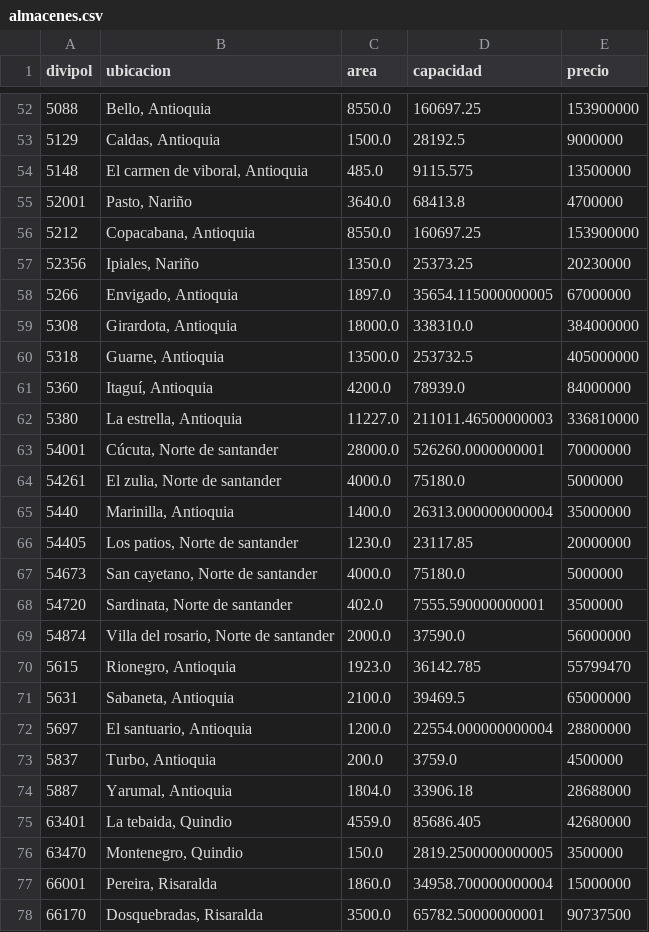
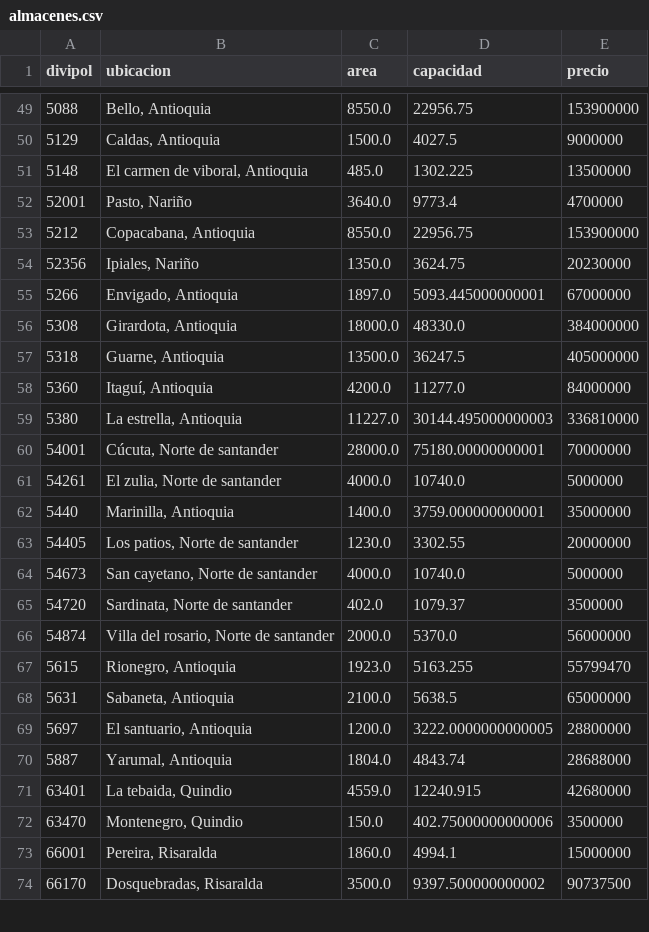
Before and after one commit to CDMonsalveA/AI_OR_Workflow, a CSV file: data/datos_imperfectos/almacenes.csv, drawn as a sheet; only a part is shown, gaps mark what is left out; the diff covers the shown part only.

Commit message:
Solucionada la capacidad y costos en pl

```diff
--- a/data/datos_imperfectos/almacenes.csv
+++ b/data/datos_imperfectos/almacenes.csv
@@ -52,27 +49,26 @@ divipol,ubicacion,area,capacidad,precio
-5088,"Bello, Antioquia",8550.0,160697.25,153900000
-5129,"Caldas, Antioquia",1500.0,28192.5,9000000
-5148,"El carmen de viboral, Antioquia",485.0,9115.575,13500000
-52001,"Pasto, Nariño",3640.0,68413.8,4700000
-5212,"Copacabana, Antioquia",8550.0,160697.25,153900000
-52356,"Ipiales, Nariño",1350.0,25373.25,20230000
-5266,"Envigado, Antioquia",1897.0,35654.115000000005,67000000
-5308,"Girardota, Antioquia",18000.0,338310.0,384000000
-5318,"Guarne, Antioquia",13500.0,253732.5,405000000
-5360,"Itaguí, Antioquia",4200.0,78939.0,84000000
-5380,"La estrella, Antioquia",11227.0,211011.46500000003,336810000
-54001,"Cúcuta, Norte de santander",28000.0,526260.0000000001,70000000
-54261,"El zulia, Norte de santander",4000.0,75180.0,5000000
-5440,"Marinilla, Antioquia",1400.0,26313.000000000004,35000000
-54405,"Los patios, Norte de santander",1230.0,23117.85,20000000
-54673,"San cayetano, Norte de santander",4000.0,75180.0,5000000
-54720,"Sardinata, Norte de santander",402.0,7555.590000000001,3500000
-54874,"Villa del rosario, Norte de santander",2000.0,37590.0,56000000
-5615,"Rionegro, Antioquia",1923.0,36142.785,55799470
-5631,"Sabaneta, Antioquia",2100.0,39469.5,65000000
-5697,"El santuario, Antioquia",1200.0,22554.000000000004,28800000
-5837,"Turbo, Antioquia",200.0,3759.0,4500000
-5887,"Yarumal, Antioquia",1804.0,33906.18,28688000
-63401,"La tebaida, Quindio",4559.0,85686.405,42680000
-63470,"Montenegro, Quindio",150.0,2819.2500000000005,3500000
-66001,"Pereira, Risaralda",1860.0,34958.700000000004,15000000
-66170,"Dosquebradas, Risaralda",3500.0,65782.50000000001,90737500
+5088,"Bello, Antioquia",8550.0,22956.75,153900000
+5129,"Caldas, Antioquia",1500.0,4027.5,9000000
+5148,"El carmen de viboral, Antioquia",485.0,1302.225,13500000
+52001,"Pasto, Nariño",3640.0,9773.4,4700000
+5212,"Copacabana, Antioquia",8550.0,22956.75,153900000
+52356,"Ipiales, Nariño",1350.0,3624.75,20230000
+5266,"Envigado, Antioquia",1897.0,5093.445000000001,67000000
+5308,"Girardota, Antioquia",18000.0,48330.0,384000000
+5318,"Guarne, Antioquia",13500.0,36247.5,405000000
+5360,"Itaguí, Antioquia",4200.0,11277.0,84000000
+5380,"La estrella, Antioquia",11227.0,30144.495000000003,336810000
+54001,"Cúcuta, Norte de santander",28000.0,75180.00000000001,70000000
+54261,"El zulia, Norte de santander",4000.0,10740.0,5000000
+5440,"Marinilla, Antioquia",1400.0,3759.000000000001,35000000
+54405,"Los patios, Norte de santander",1230.0,3302.55,20000000
+54673,"San cayetano, Norte de santander",4000.0,10740.0,5000000
+54720,"Sardinata, Norte de santander",402.0,1079.37,3500000
+54874,"Villa del rosario, Norte de santander",2000.0,5370.0,56000000
+5615,"Rionegro, Antioquia",1923.0,5163.255,55799470
+5631,"Sabaneta, Antioquia",2100.0,5638.5,65000000
+5697,"El santuario, Antioquia",1200.0,3222.0000000000005,28800000
+5887,"Yarumal, Antioquia",1804.0,4843.74,28688000
+63401,"La tebaida, Quindio",4559.0,12240.915,42680000
+63470,"Montenegro, Quindio",150.0,402.75000000000006,3500000
+66001,"Pereira, Risaralda",1860.0,4994.1,15000000
+66170,"Dosquebradas, Risaralda",3500.0,9397.500000000002,90737500
```
Also changed, not shown: 8 removed rows and 100 edited cells elsewhere in this file, data/datos_completos/almacenes.csv, 10 other files.
